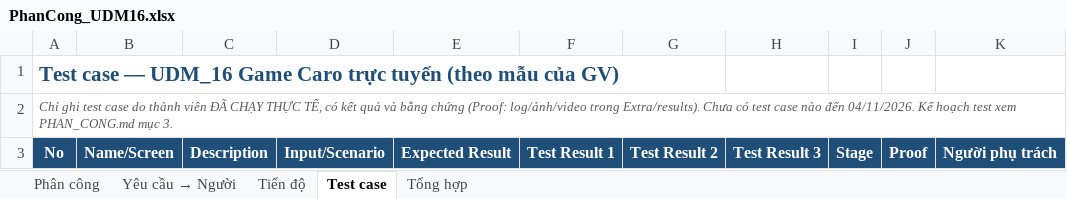
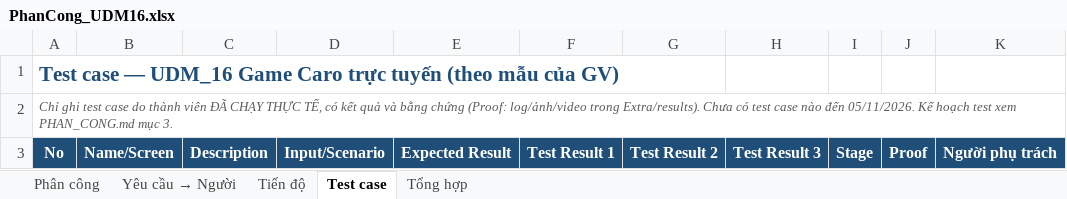
Before and after one commit to ZenithKiyota/Game-Caro-truc-tuyen, an Excel workbook: Extra/PhanCong_UDM16.xlsx, sheet Test case, drawn as a sheet; only a part is shown; values as stored, in another font and other column widths than the file's, no borders; conditional formats not drawn; the diff names each change by its address in the sheet, - before the commit and + after, or states it on an @@ line.

```diff
--- a/Extra/PhanCong_UDM16.xlsx (sheet Test case)
+++ b/Extra/PhanCong_UDM16.xlsx (sheet Test case)
-A2: …nào đến 04/11/2026. Kế hoạch…
+A2: …nào đến 05/11/2026. Kế hoạch…
```
Also changed, not shown: sheet Phân công, sheet Tổng hợp, sheet Yêu cầu → Người, sheet Tiến độ, 2 other files.
